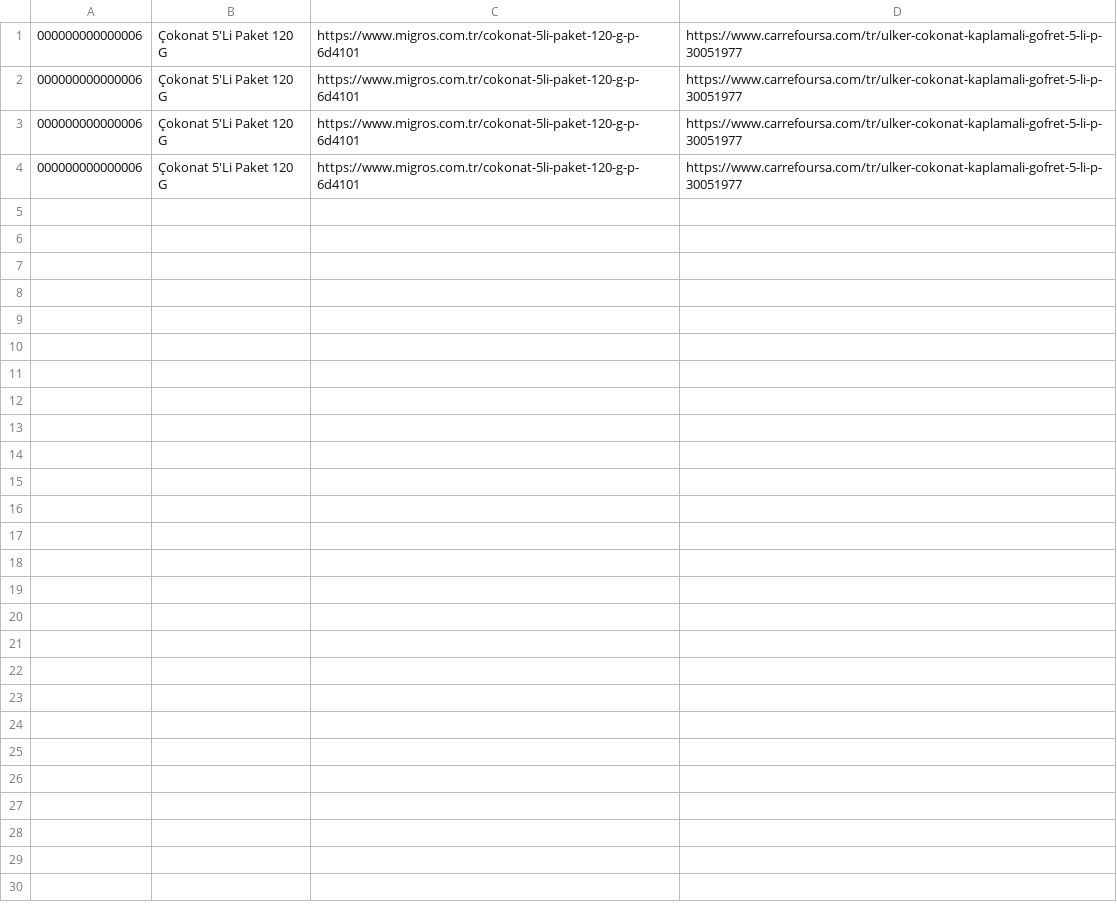
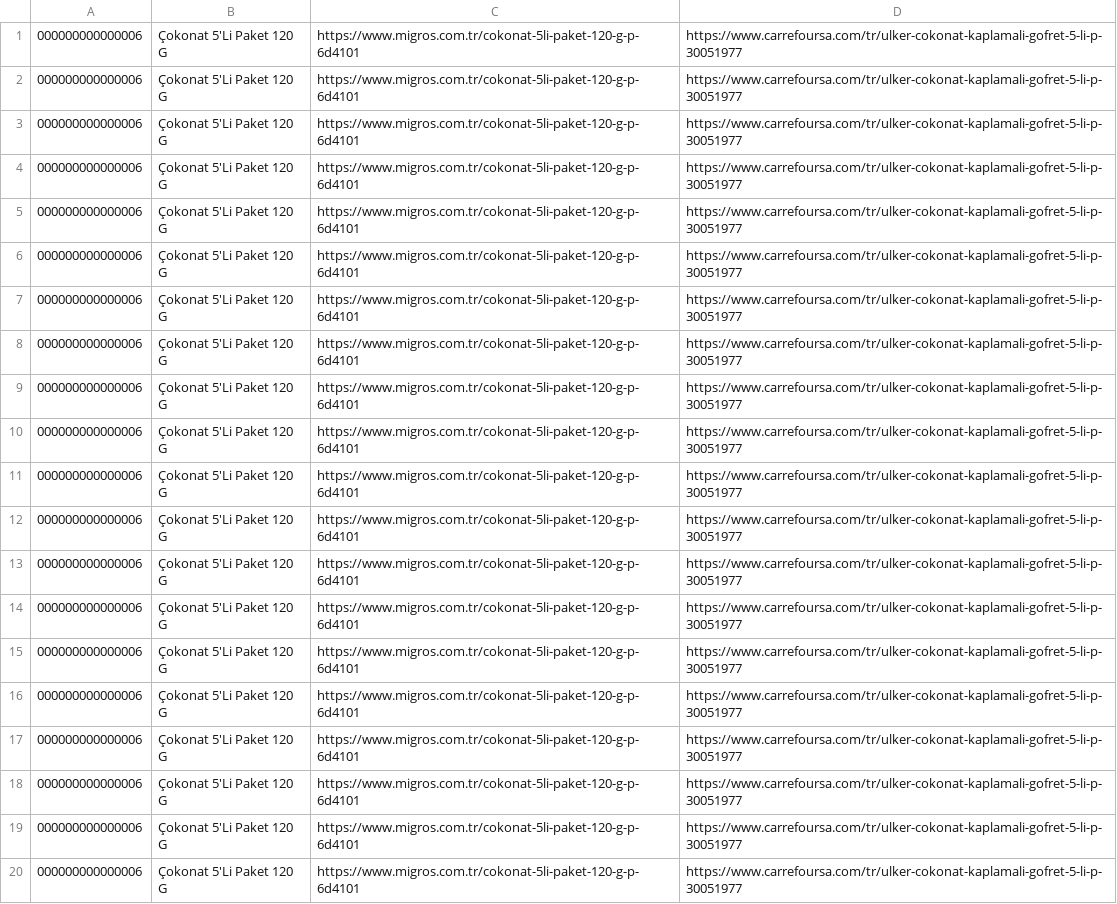
Before and after one commit to OguzYuuksel/BackEnd, a CSV file: Links.csv, drawn as a sheet.

```diff
--- a/Links.csv
+++ b/Links.csv
@@ -4 +4,17 @@
 000000000000006,Çokonat 5'Li Paket 120 G,https://www.migros.com.tr/cokonat-5li-paket-120-g-p-6d4101,https://www.carrefoursa.com/tr/ulker-cokonat-kaplamali-gofret-5-li-p-30051977
+000000000000006,Çokonat 5'Li Paket 120 G,https://www.migros.com.tr/cokonat-5li-paket-120-g-p-6d4101,https://www.carrefoursa.com/tr/ulker-cokonat-kaplamali-gofret-5-li-p-30051977
+000000000000006,Çokonat 5'Li Paket 120 G,https://www.migros.com.tr/cokonat-5li-paket-120-g-p-6d4101,https://www.carrefoursa.com/tr/ulker-cokonat-kaplamali-gofret-5-li-p-30051977
+000000000000006,Çokonat 5'Li Paket 120 G,https://www.migros.com.tr/cokonat-5li-paket-120-g-p-6d4101,https://www.carrefoursa.com/tr/ulker-cokonat-kaplamali-gofret-5-li-p-30051977
+000000000000006,Çokonat 5'Li Paket 120 G,https://www.migros.com.tr/cokonat-5li-paket-120-g-p-6d4101,https://www.carrefoursa.com/tr/ulker-cokonat-kaplamali-gofret-5-li-p-30051977
+000000000000006,Çokonat 5'Li Paket 120 G,https://www.migros.com.tr/cokonat-5li-paket-120-g-p-6d4101,https://www.carrefoursa.com/tr/ulker-cokonat-kaplamali-gofret-5-li-p-30051977
+000000000000006,Çokonat 5'Li Paket 120 G,https://www.migros.com.tr/cokonat-5li-paket-120-g-p-6d4101,https://www.carrefoursa.com/tr/ulker-cokonat-kaplamali-gofret-5-li-p-30051977
+000000000000006,Çokonat 5'Li Paket 120 G,https://www.migros.com.tr/cokonat-5li-paket-120-g-p-6d4101,https://www.carrefoursa.com/tr/ulker-cokonat-kaplamali-gofret-5-li-p-30051977
+000000000000006,Çokonat 5'Li Paket 120 G,https://www.migros.com.tr/cokonat-5li-paket-120-g-p-6d4101,https://www.carrefoursa.com/tr/ulker-cokonat-kaplamali-gofret-5-li-p-30051977
+000000000000006,Çokonat 5'Li Paket 120 G,https://www.migros.com.tr/cokonat-5li-paket-120-g-p-6d4101,https://www.carrefoursa.com/tr/ulker-cokonat-kaplamali-gofret-5-li-p-30051977
+000000000000006,Çokonat 5'Li Paket 120 G,https://www.migros.com.tr/cokonat-5li-paket-120-g-p-6d4101,https://www.carrefoursa.com/tr/ulker-cokonat-kaplamali-gofret-5-li-p-30051977
+000000000000006,Çokonat 5'Li Paket 120 G,https://www.migros.com.tr/cokonat-5li-paket-120-g-p-6d4101,https://www.carrefoursa.com/tr/ulker-cokonat-kaplamali-gofret-5-li-p-30051977
+000000000000006,Çokonat 5'Li Paket 120 G,https://www.migros.com.tr/cokonat-5li-paket-120-g-p-6d4101,https://www.carrefoursa.com/tr/ulker-cokonat-kaplamali-gofret-5-li-p-30051977
+000000000000006,Çokonat 5'Li Paket 120 G,https://www.migros.com.tr/cokonat-5li-paket-120-g-p-6d4101,https://www.carrefoursa.com/tr/ulker-cokonat-kaplamali-gofret-5-li-p-30051977
+000000000000006,Çokonat 5'Li Paket 120 G,https://www.migros.com.tr/cokonat-5li-paket-120-g-p-6d4101,https://www.carrefoursa.com/tr/ulker-cokonat-kaplamali-gofret-5-li-p-30051977
+000000000000006,Çokonat 5'Li Paket 120 G,https://www.migros.com.tr/cokonat-5li-paket-120-g-p-6d4101,https://www.carrefoursa.com/tr/ulker-cokonat-kaplamali-gofret-5-li-p-30051977
+000000000000006,Çokonat 5'Li Paket 120 G,https://www.migros.com.tr/cokonat-5li-paket-120-g-p-6d4101,https://www.carrefoursa.com/tr/ulker-cokonat-kaplamali-gofret-5-li-p-30051977
```
Also changed, not shown: 2 other files.
